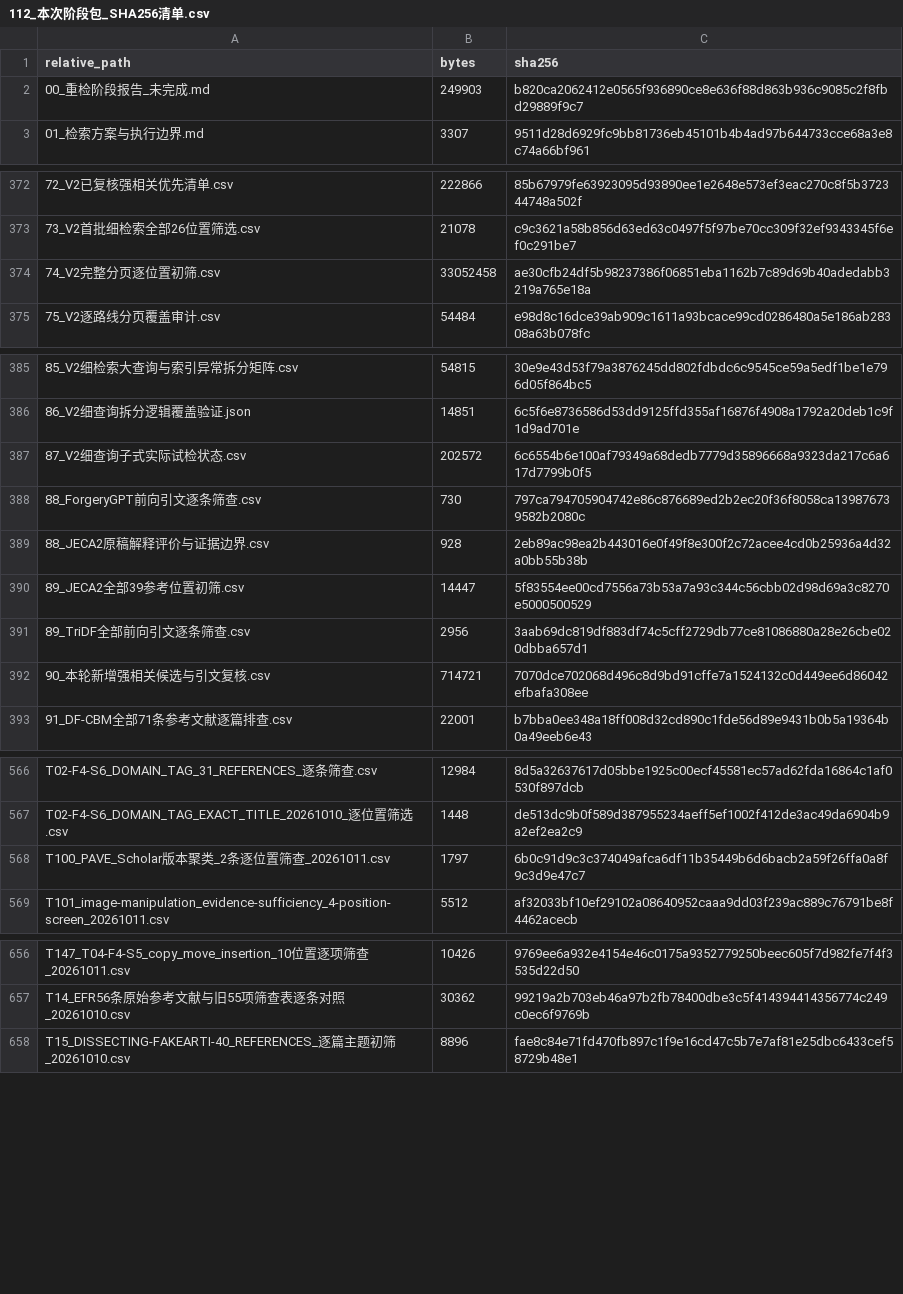
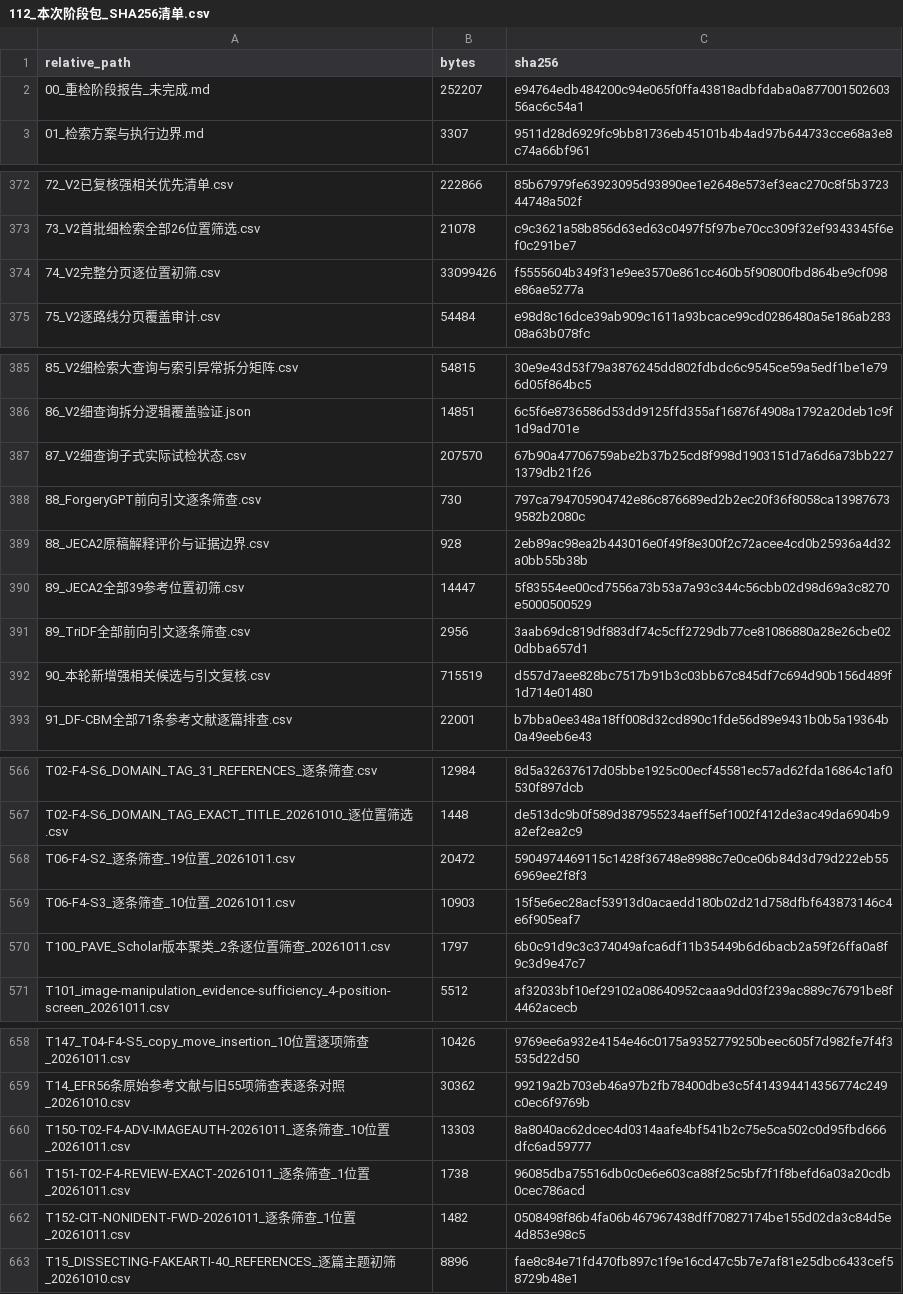
Before and after one commit to brodyZhao/my-research-project, a CSV file: outputs/图像鉴伪解释可靠性_重检_2026-10-05/112_本次阶段包_SHA256清单.csv, drawn as a sheet; only a part is shown, gaps mark what is left out.

```diff
--- a/outputs/图像鉴伪解释可靠性_重检_2026-10-05/112_本次阶段包_SHA256清单.csv
+++ b/outputs/图像鉴伪解释可靠性_重检_2026-10-05/112_本次阶段包_SHA256清单.csv
@@ -1,3 +1,3 @@
 relative_path,bytes,sha256
-00_重检阶段报告_未完成.md,249903,b820ca2062412e0565f936890ce8e636f88d863b936c9085c2f8fbd29889f9c7
+00_重检阶段报告_未完成.md,252207,e94764edb484200c94e065f0ffa43818adbfdaba0a87700150260356ac6c54a1
 01_检索方案与执行边界.md,3307,9511d28d6929fc9bb81736eb45101b4b4ad97b644733cce68a3e8c74a66bf961
@@ -373,3 +373,3 @@
 73_V2首批细检索全部26位置筛选.csv,21078,c9c3621a58b856d63ed63c0497f5f97be70cc309f32ef9343345f6ef0c291be7
-74_V2完整分页逐位置初筛.csv,33052458,ae30cfb24df5b98237386f06851eba1162b7c89d69b40adedabb3219a765e18a
+74_V2完整分页逐位置初筛.csv,33099426,f5555604b349f31e9ee3570e861cc460b5f90800fbd864be9cf098e86ae5277a
 75_V2逐路线分页覆盖审计.csv,54484,e98d8c16dce39ab909c1611a93bcace99cd0286480a5e186ab28308a63b078fc
@@ -386,3 +386,3 @@
 86_V2细查询拆分逻辑覆盖验证.json,14851,6c5f6e8736586d53dd9125ffd355af16876f4908a1792a20deb1c9f1d9ad701e
-87_V2细查询子式实际试检状态.csv,202572,6c6554b6e100af79349a68dedb7779d35896668a9323da217c6a617d7799b0f5
+87_V2细查询子式实际试检状态.csv,207570,67b90a47706759abe2b37b25cd8f998d1903151d7a6d6a73bb2271379db21f26
 88_ForgeryGPT前向引文逐条筛查.csv,730,797ca794705904742e86c876689ed2b2ec20f36f8058ca139876739582b2080c
@@ -391,3 +391,3 @@
 89_TriDF全部前向引文逐条筛查.csv,2956,3aab69dc819df883df74c5cff2729db77ce81086880a28e26cbe020dbba657d1
-90_本轮新增强相关候选与引文复核.csv,714721,7070dce702068d496c8d9bd91cffe7a1524132c0d449ee6d86042efbafa308ee
+90_本轮新增强相关候选与引文复核.csv,715519,d557d7aee828bc7517b91b3c03bb67c845df7c694d90b156d489f1d714e01480
 91_DF-CBM全部71条参考文献逐篇排查.csv,22001,b7bba0ee348a18ff008d32cd890c1fde56d89e9431b0b5a19364b0a49eeb6e43
@@ -567,2 +567,4 @@ T02-F4-S6_DOMAIN_TAG_31_REFERENCES_逐条筛查.csv,12984,8d5a32637617d05bbe1925
 T02-F4-S6_DOMAIN_TAG_EXACT_TITLE_20261010_逐位置筛选.csv,1448,de513dc9b0f589d387955234aeff5ef1002f412de3ac49da6904b9a2ef2ea2c9
+T06-F4-S2_逐条筛查_19位置_20261011.csv,20472,5904974469115c1428f36748e8988c7e0ce06b84d3d79d222eb556969ee2f8f3
+T06-F4-S3_逐条筛查_10位置_20261011.csv,10903,15f5e6ec28acf53913d0acaedd180b02d21d758dfbf643873146c4e6f905eaf7
 T100_PAVE_Scholar版本聚类_2条逐位置筛查_20261011.csv,1797,6b0c91d9c3c374049afca6df11b35449b6d6bacb2a59f26ffa0a8f9c3d9e47c7
@@ -657,2 +659,5 @@ T147_T04-F4-S5_copy_move_insertion_10位置逐项筛查_20261011.csv,10426,9769e
 T14_EFR56条原始参考文献与旧55项筛查表逐条对照_20261010.csv,30362,99219a2b703eb46a97b2fb78400dbe3c5f414394414356774c249c0ec6f9769b
+T150-T02-F4-ADV-IMAGEAUTH-20261011_逐条筛查_10位置_20261011.csv,13303,8a8040ac62dcec4d0314aafe4bf541b2c75e5ca502c0d95fbd666dfc6ad59777
+T151-T02-F4-REVIEW-EXACT-20261011_逐条筛查_1位置_20261011.csv,1738,96085dba75516db0c0e6e603ca88f25c5bf7f1f8befd6a03a20cdb0cec786acd
+T152-CIT-NONIDENT-FWD-20261011_逐条筛查_1位置_20261011.csv,1482,0508498f86b4fa06b467967438dff70827174be155d02da3c84d5e4d853e98c5
 T15_DISSECTING-FAKEARTI-40_REFERENCES_逐篇主题初筛_20261010.csv,8896,fae8c84e71fd470fb897c1f9e16cd47c5b7e7af81e25dbc6433cef58729b48e1
```
Also changed, not shown: outputs/图像鉴伪解释可靠性_重检_2026-10-05/87_V2细查询子式实际试检状态.csv, outputs/图像鉴伪解释可靠性_重检_2026-10-05/90_本轮新增强相关候选与引文复核.csv, 8 other files.
